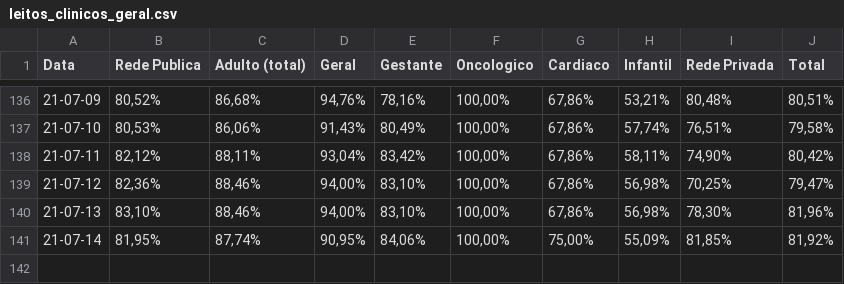
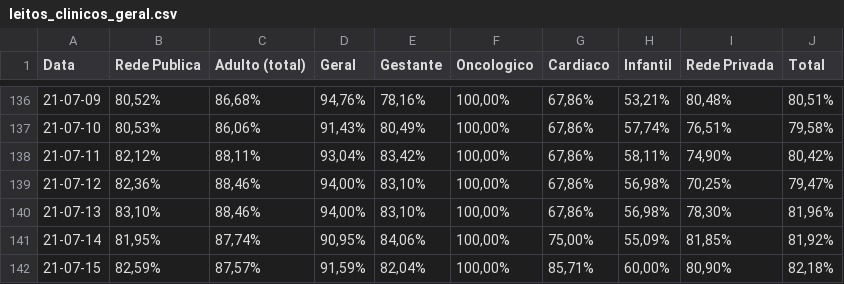
Before and after one commit to HeyLucasLeao/covid-no-amazonas, a CSV file: raspagem_dos_boletins_diarios/raw_csvs/leitos_clinicos_geral.csv, drawn as a sheet; only a part is shown, gaps mark what is left out; the diff names each change by its address in the sheet, - before the commit and + after, or states it on an @@ line.

```diff
--- a/raspagem_dos_boletins_diarios/raw_csvs/leitos_clinicos_geral.csv
+++ b/raspagem_dos_boletins_diarios/raw_csvs/leitos_clinicos_geral.csv
+row 142: 21-07-15 | 82,59% | 87,57% | 91,59% | 82,04% | 100,00% | 85,71% | 60,00% | 80,90% | 82,18%
```
Also changed, not shown: raspagem_dos_boletins_diarios/raw_csvs/leitos_clinicos_covid-19.csv, raspagem_dos_boletins_diarios/raw_csvs/sala_vermelha_covid-19.csv, 13 other files.
